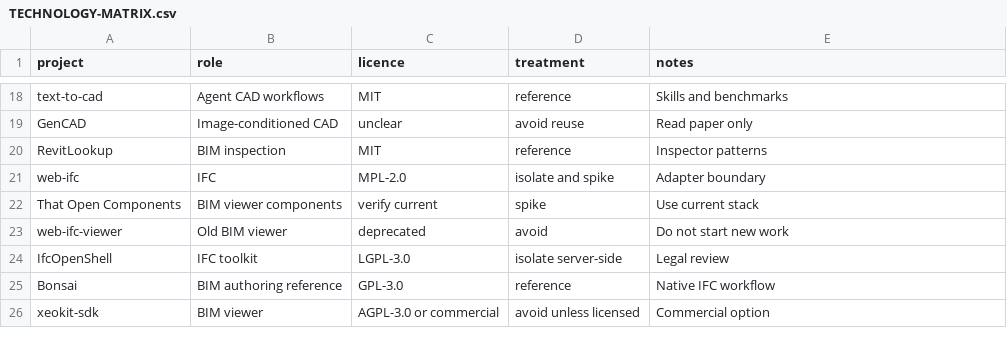
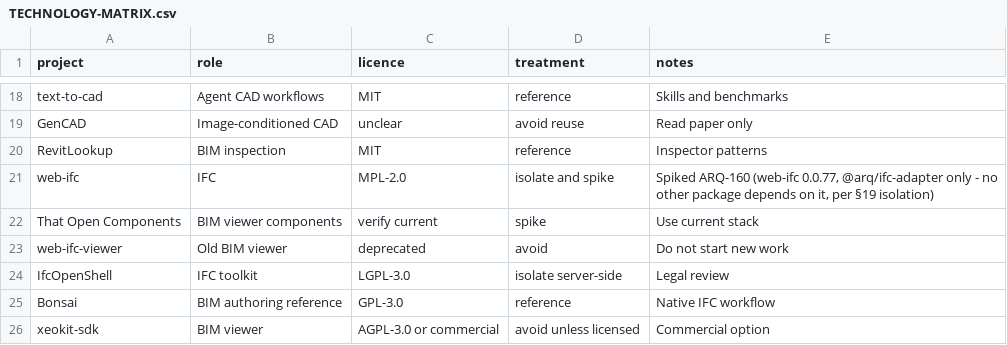
Before and after one commit to ruddvz/Arq, a CSV file: open-source/TECHNOLOGY-MATRIX.csv, drawn as a sheet; only a part is shown, gaps mark what is left out.

```diff
--- a/open-source/TECHNOLOGY-MATRIX.csv
+++ b/open-source/TECHNOLOGY-MATRIX.csv
@@ -20,3 +20,3 @@ GenCAD,Image-conditioned CAD,unclear,avoid reuse,Read paper only
 RevitLookup,BIM inspection,MIT,reference,Inspector patterns
-web-ifc,IFC,MPL-2.0,isolate and spike,Adapter boundary
+web-ifc,IFC,MPL-2.0,isolate and spike,"Spiked ARQ-160 (web-ifc 0.0.77, @arq/ifc-adapter only - no other package depends on it, per §19 isolation)"
 That Open Components,BIM viewer components,verify current,spike,Use current stack
```
Also changed, not shown: 8 other files.
